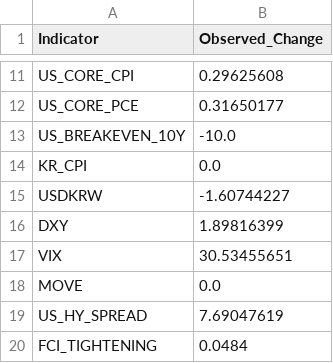
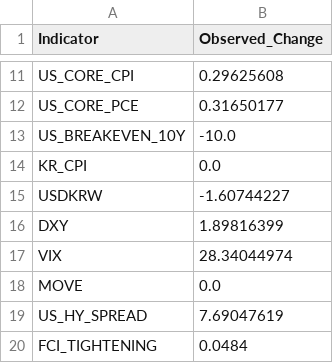
Before and after one commit to mia2628/portfolio_intelligence, a CSV file: data/step03_market_inputs.csv, drawn as a sheet; only a part is shown, gaps mark what is left out.

```diff
--- a/data/step03_market_inputs.csv
+++ b/data/step03_market_inputs.csv
@@ -16,3 +16,3 @@ USDKRW,-1.60744227
 DXY,1.89816399
-VIX,30.53455651
+VIX,28.34044974
 MOVE,0.0
```
Also changed, not shown: data/historical/historical_data.csv, data/step03_market_inputs_actual.csv, 3 other files.
